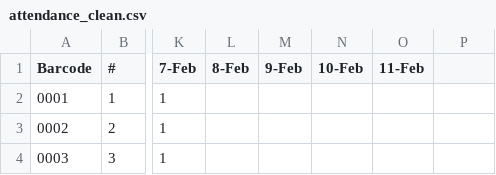
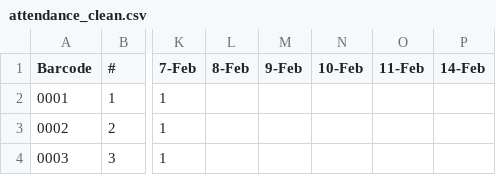
Before and after one commit to Thoko654/Attendance-Register-, a CSV file: data/attendance_clean.csv, drawn as a sheet; only a part is shown, gaps mark what is left out; the diff names each change by its address in the sheet, - before the commit and + after, or states it on an @@ line.

Commit message:
Update data/attendance_clean.csv

```diff
--- a/data/attendance_clean.csv
+++ b/data/attendance_clean.csv
-P1: (empty)
+P1: 14-Feb
```
